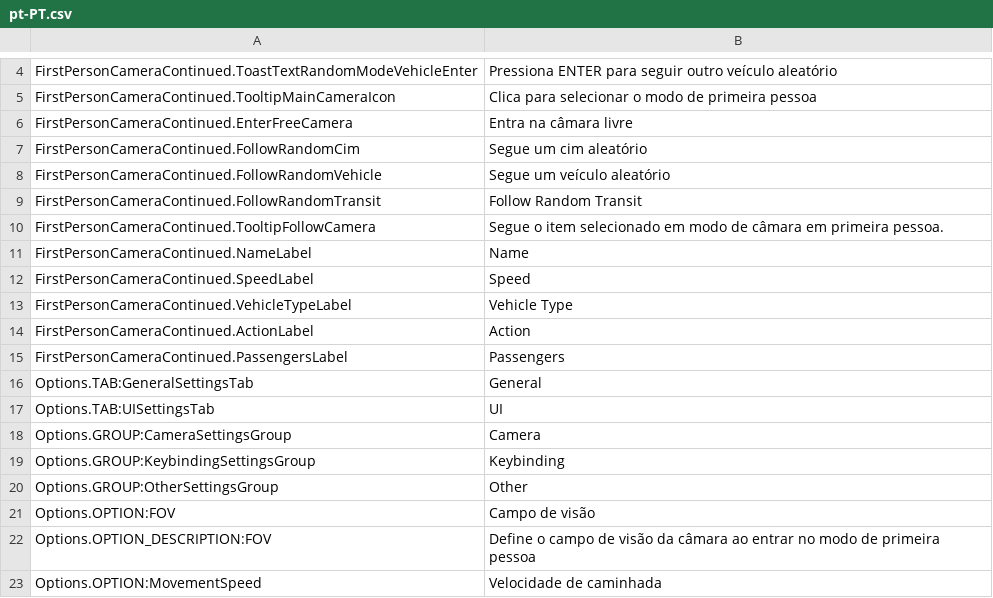
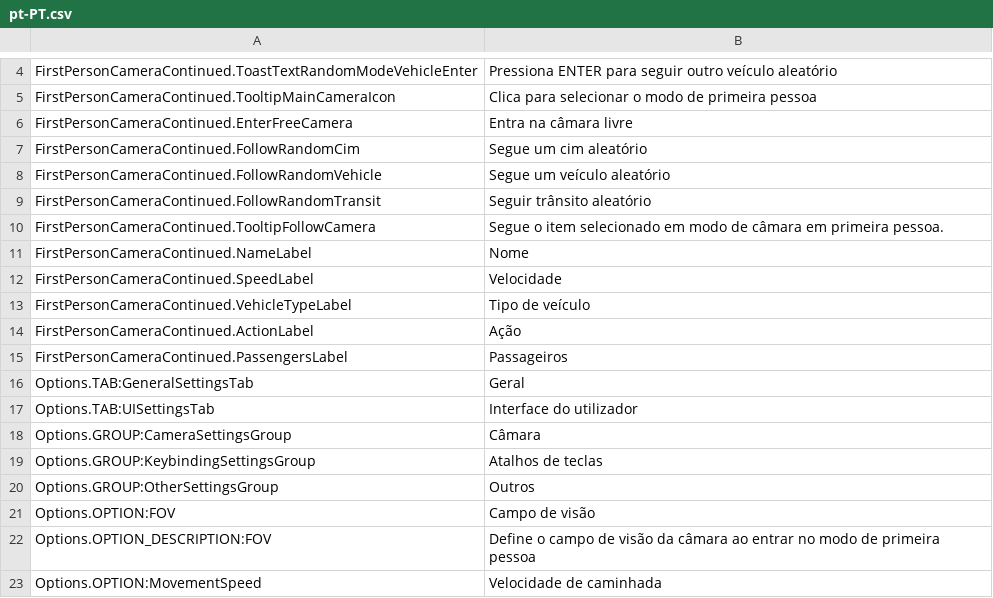
Before and after one commit to Cgameworld/FirstPersonCameraContinued, a CSV file: l10n/pt-PT.csv, drawn as a sheet; only a part is shown, gaps mark what is left out; the diff covers the shown part only.

```diff
--- a/l10n/pt-PT.csv
+++ b/l10n/pt-PT.csv
@@ -8,14 +8,14 @@
 "FirstPersonCameraContinued.FollowRandomVehicle","Segue um veículo aleatório"
-"FirstPersonCameraContinued.FollowRandomTransit","Follow Random Transit"
+"FirstPersonCameraContinued.FollowRandomTransit","Seguir trânsito aleatório "
 "FirstPersonCameraContinued.TooltipFollowCamera","Segue o item selecionado em modo de câmara em primeira pessoa."
-"FirstPersonCameraContinued.NameLabel","Name"
-"FirstPersonCameraContinued.SpeedLabel","Speed"
-"FirstPersonCameraContinued.VehicleTypeLabel","Vehicle Type"
-"FirstPersonCameraContinued.ActionLabel","Action"
-"FirstPersonCameraContinued.PassengersLabel","Passengers"
-"Options.TAB:GeneralSettingsTab","General"
-"Options.TAB:UISettingsTab","UI"
-"Options.GROUP:CameraSettingsGroup","Camera"
-"Options.GROUP:KeybindingSettingsGroup","Keybinding"
-"Options.GROUP:OtherSettingsGroup","Other"
+"FirstPersonCameraContinued.NameLabel","Nome"
+"FirstPersonCameraContinued.SpeedLabel","Velocidade"
+"FirstPersonCameraContinued.VehicleTypeLabel","Tipo de veículo "
+"FirstPersonCameraContinued.ActionLabel","Ação"
+"FirstPersonCameraContinued.PassengersLabel","Passageiros"
+"Options.TAB:GeneralSettingsTab","Geral"
+"Options.TAB:UISettingsTab","Interface do utilizador"
+"Options.GROUP:CameraSettingsGroup","Câmara"
+"Options.GROUP:KeybindingSettingsGroup","Atalhos de teclas"
+"Options.GROUP:OtherSettingsGroup","Outros"
 "Options.OPTION:FOV","Campo de visão"
```
Also changed, not shown: 14 edited cells elsewhere in this file, 1 other file.
